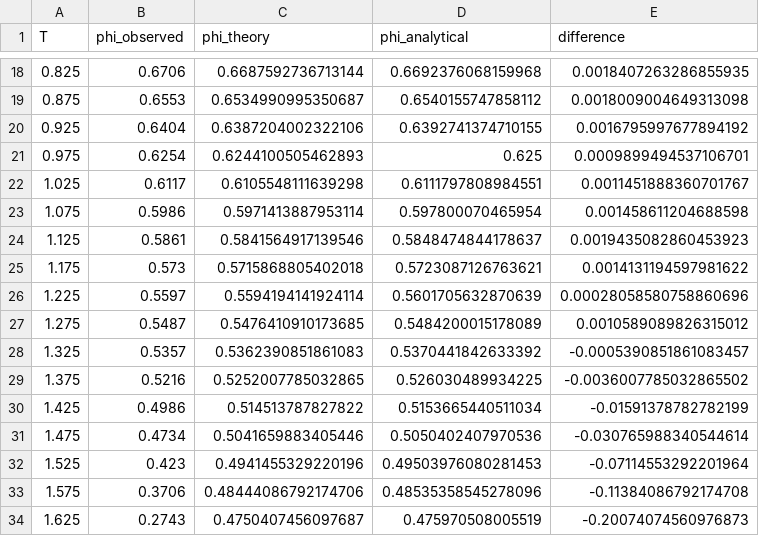
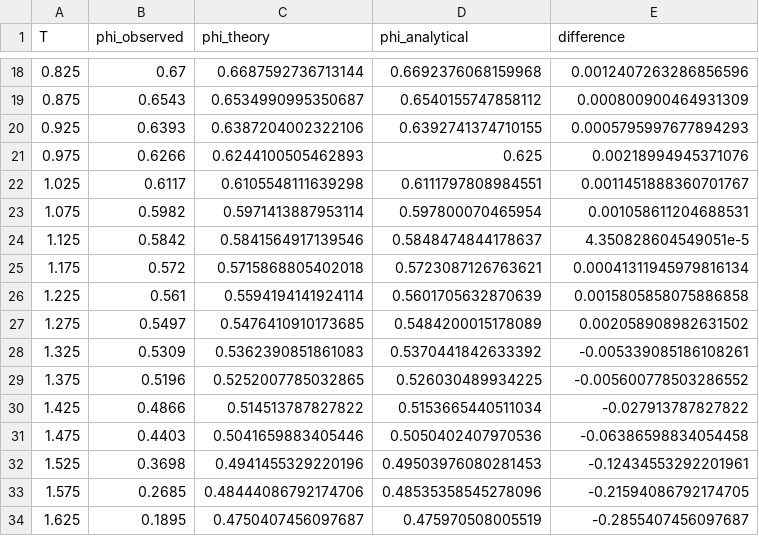
Before and after one commit to epolyach/DenseAM-GPU, a CSV file: boltzmann_comparison_LSE_alpha005.csv, drawn as a sheet; only a part is shown, gaps mark what is left out; the diff covers the shown part only.

```diff
--- a/boltzmann_comparison_LSE_alpha005.csv
+++ b/boltzmann_comparison_LSE_alpha005.csv
@@ -18,17 +18,17 @@ T,phi_observed,phi_theory,phi_analytical,difference
-0.825,0.6706,0.6687592736713144,0.6692376068159968,0.0018407263286855935
-0.875,0.6553,0.6534990995350687,0.6540155747858112,0.0018009004649313098
-0.925,0.6404,0.6387204002322106,0.6392741374710155,0.0016795997677894192
-0.975,0.6254,0.6244100505462893,0.625,0.0009899494537106701
+0.825,0.67,0.6687592736713144,0.6692376068159968,0.0012407263286856596
+0.875,0.6543,0.6534990995350687,0.6540155747858112,0.000800900464931309
+0.925,0.6393,0.6387204002322106,0.6392741374710155,0.0005795997677894293
+0.975,0.6266,0.6244100505462893,0.625,0.00218994945371076
 1.025,0.6117,0.6105548111639298,0.6111797808984551,0.0011451888360701767
-1.075,0.5986,0.5971413887953114,0.597800070465954,0.001458611204688598
-1.125,0.5861,0.5841564917139546,0.5848474844178637,0.0019435082860453923
-1.175,0.573,0.5715868805402018,0.5723087126763621,0.0014131194597981622
-1.225,0.5597,0.5594194141924114,0.5601705632870639,0.00028058580758860696
-1.275,0.5487,0.5476410910173685,0.5484200015178089,0.0010589089826315012
-1.325,0.5357,0.5362390851861083,0.5370441842633392,-0.0005390851861083457
-1.375,0.5216,0.5252007785032865,0.526030489934225,-0.0036007785032865502
-1.425,0.4986,0.514513787827822,0.5153665440511034,-0.01591378782782199
-1.475,0.4734,0.5041659883405446,0.5050402407970536,-0.030765988340544614
-1.525,0.423,0.4941455329220196,0.49503976080281453,-0.07114553292201964
-1.575,0.3706,0.48444086792174706,0.48535358545278096,-0.11384086792174708
-1.625,0.2743,0.4750407456097687,0.475970508005519,-0.20074074560976873
+1.075,0.5982,0.5971413887953114,0.597800070465954,0.001058611204688531
+1.125,0.5842,0.5841564917139546,0.5848474844178637,4.350828604549051e-5
+1.175,0.572,0.5715868805402018,0.5723087126763621,0.00041311945979816134
+1.225,0.561,0.5594194141924114,0.5601705632870639,0.0015805858075886858
+1.275,0.5497,0.5476410910173685,0.5484200015178089,0.002058908982631502
+1.325,0.5309,0.5362390851861083,0.5370441842633392,-0.005339085186108261
+1.375,0.5196,0.5252007785032865,0.526030489934225,-0.005600778503286552
+1.425,0.4866,0.514513787827822,0.5153665440511034,-0.027913787827822
+1.475,0.4403,0.5041659883405446,0.5050402407970536,-0.06386598834054458
+1.525,0.3698,0.4941455329220196,0.49503976080281453,-0.12434553292201961
+1.575,0.2685,0.48444086792174706,0.48535358545278096,-0.21594086792174705
+1.625,0.1895,0.4750407456097687,0.475970508005519,-0.2855407456097687
```
Also changed, not shown: 46 edited cells elsewhere in this file, boltzmann_comparison_alpha01.csv, 19 other files.
